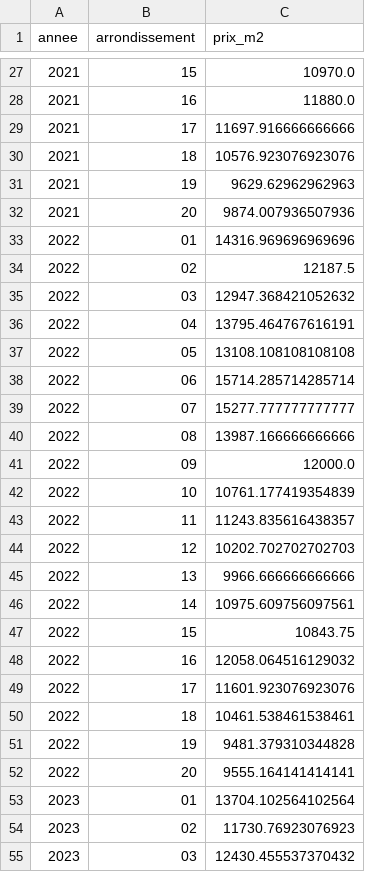
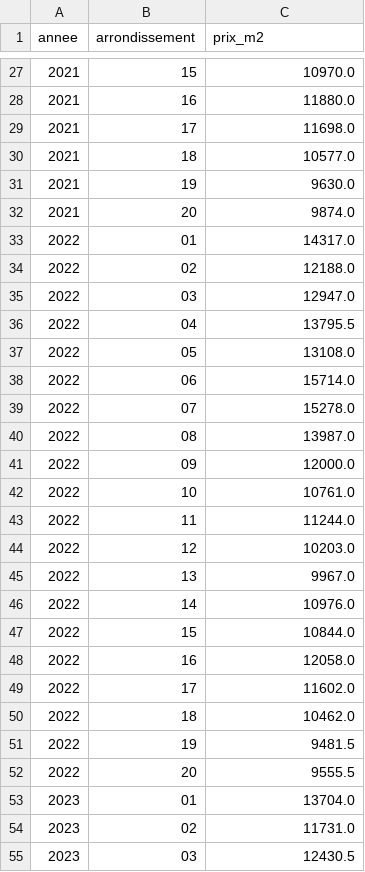
Before and after one commit to Sglinggling/Urban-Data-Explorer, a CSV file: data/gold/prix_m2_median.csv, drawn as a sheet; only a part is shown, gaps mark what is left out; the diff covers the shown part only.

```diff
--- a/data/gold/prix_m2_median.csv
+++ b/data/gold/prix_m2_median.csv
@@ -28,28 +28,28 @@ annee,arrondissement,prix_m2
 2021,16,11880.0
-2021,17,11697.916666666666
-2021,18,10576.923076923076
-2021,19,9629.62962962963
-2021,20,9874.007936507936
-2022,01,14316.969696969696
-2022,02,12187.5
-2022,03,12947.368421052632
-2022,04,13795.464767616191
-2022,05,13108.108108108108
-2022,06,15714.285714285714
-2022,07,15277.777777777777
-2022,08,13987.166666666666
+2021,17,11698.0
+2021,18,10577.0
+2021,19,9630.0
+2021,20,9874.0
+2022,01,14317.0
+2022,02,12188.0
+2022,03,12947.0
+2022,04,13795.5
+2022,05,13108.0
+2022,06,15714.0
+2022,07,15278.0
+2022,08,13987.0
 2022,09,12000.0
-2022,10,10761.177419354839
-2022,11,11243.835616438357
-2022,12,10202.702702702703
-2022,13,9966.666666666666
-2022,14,10975.609756097561
-2022,15,10843.75
-2022,16,12058.064516129032
-2022,17,11601.923076923076
-2022,18,10461.538461538461
-2022,19,9481.379310344828
-2022,20,9555.164141414141
-2023,01,13704.102564102564
-2023,02,11730.76923076923
-2023,03,12430.455537370432
+2022,10,10761.0
+2022,11,11244.0
+2022,12,10203.0
+2022,13,9967.0
+2022,14,10976.0
+2022,15,10844.0
+2022,16,12058.0
+2022,17,11602.0
+2022,18,10462.0
+2022,19,9481.5
+2022,20,9555.5
+2023,01,13704.0
+2023,02,11731.0
+2023,03,12430.5
```
Also changed, not shown: 67 edited cells elsewhere in this file, data/gold/education_par_arrondissement.csv, data/gold/typologie_parc.csv, 14 other files.
